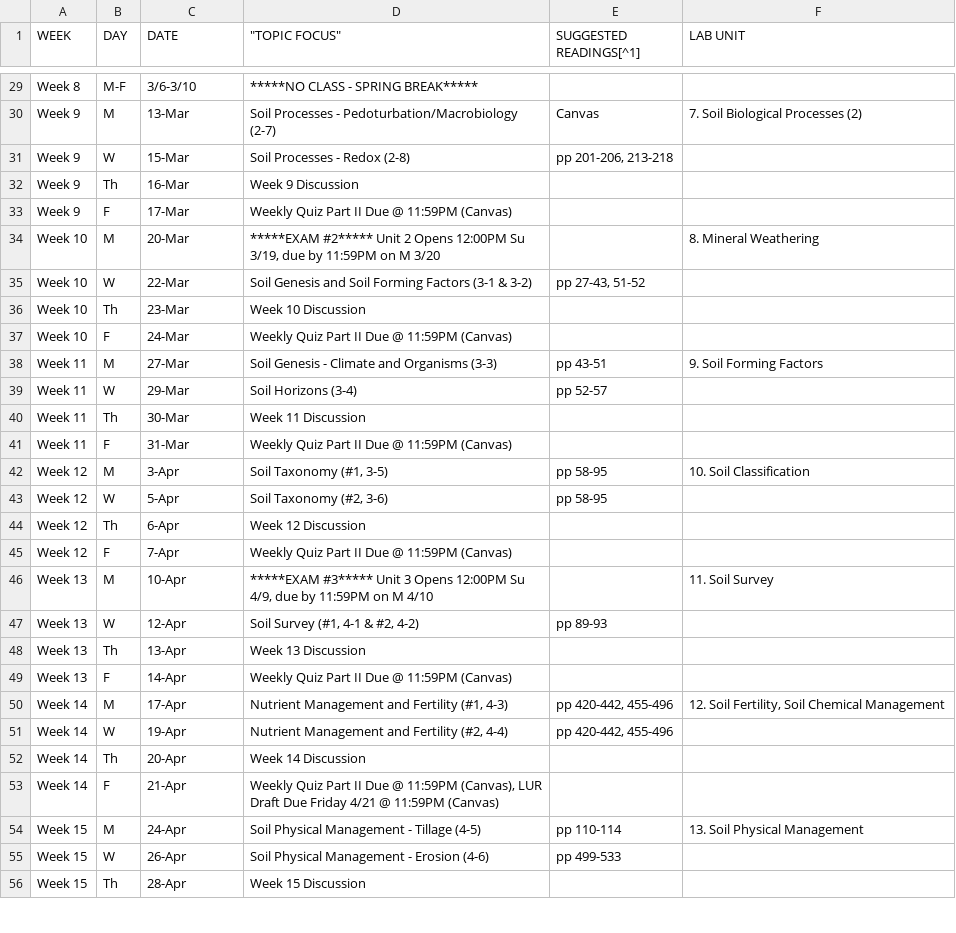
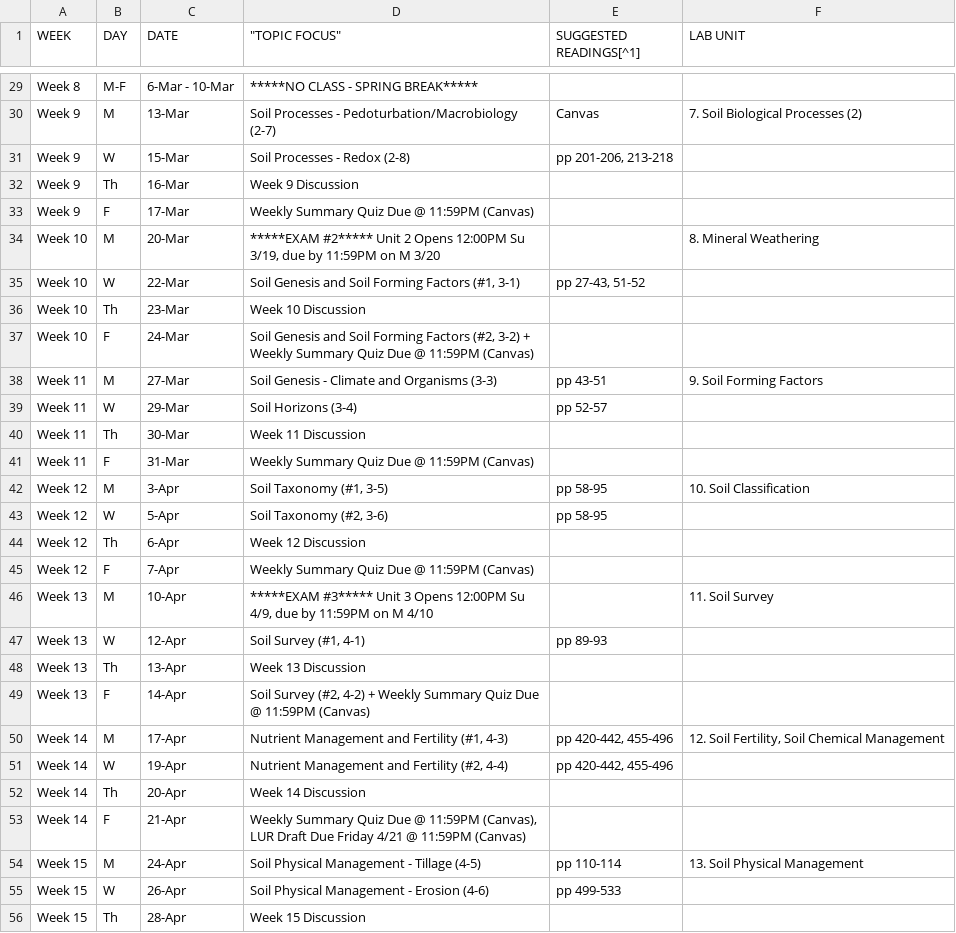
Before and after one commit to umn-soil-2125/soil-2125-syllabus, a CSV file: class-schedule.csv, drawn as a sheet; only a part is shown, gaps mark what is left out; the diff covers the shown part only; the diff names each change by its address in the sheet, - before the commit and + after, or states it on an @@ line.

```diff
--- a/class-schedule.csv
+++ b/class-schedule.csv
-C29 (DATE): 3/6-3/10
+C29 (DATE): 6-Mar - 10-Mar
-D33 ("TOPIC FOCUS"): Weekly Quiz Part II Due @ 11:59PM (Canvas)
+D33 ("TOPIC FOCUS"): Weekly Summary Quiz Due @ 11:59PM (Canvas)
-D35 ("TOPIC FOCUS"): …Forming Factors (3-1 & 3-2)
+D35 ("TOPIC FOCUS"): …Forming Factors (#1, 3-1)
-D37 ("TOPIC FOCUS"): Weekly Quiz Part II Due @…
+D37 ("TOPIC FOCUS"): Soil Genesis and Soil Forming Factors (#2, 3-2) + Weekly Summary Quiz Due @…
-D41 ("TOPIC FOCUS"): Weekly Quiz Part II Due @ 11:59PM (Canvas)
+D41 ("TOPIC FOCUS"): Weekly Summary Quiz Due @ 11:59PM (Canvas)
-D45 ("TOPIC FOCUS"): Weekly Quiz Part II Due @ 11:59PM (Canvas)
+D45 ("TOPIC FOCUS"): Weekly Summary Quiz Due @ 11:59PM (Canvas)
-D47 ("TOPIC FOCUS"): Soil Survey (#1, 4-1 & #2, 4-2)
+D47 ("TOPIC FOCUS"): Soil Survey (#1, 4-1)
-D49 ("TOPIC FOCUS"): Weekly Quiz Part II Due @…
+D49 ("TOPIC FOCUS"): Soil Survey (#2, 4-2) + Weekly Summary Quiz Due @…
-D53 ("TOPIC FOCUS"): Weekly Quiz Part II Due @…
+D53 ("TOPIC FOCUS"): Weekly Summary Quiz Due @…
```
Also changed, not shown: 2 added rows, 1 removed row and 13 edited cells elsewhere in this file, 33 other files.
